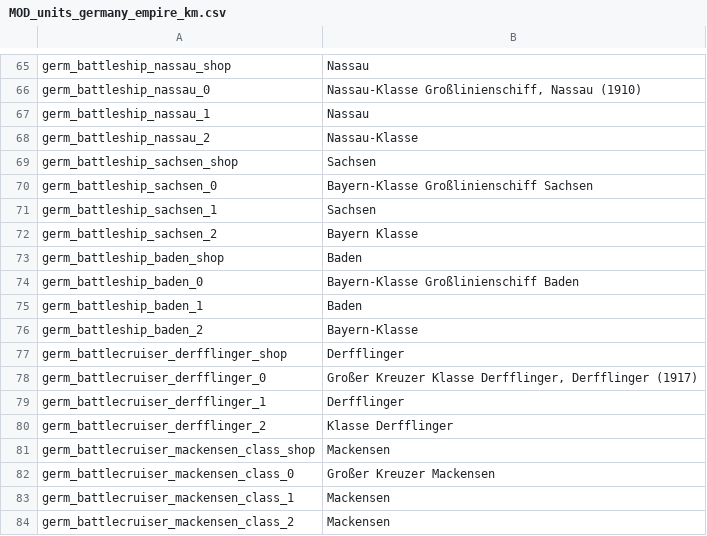
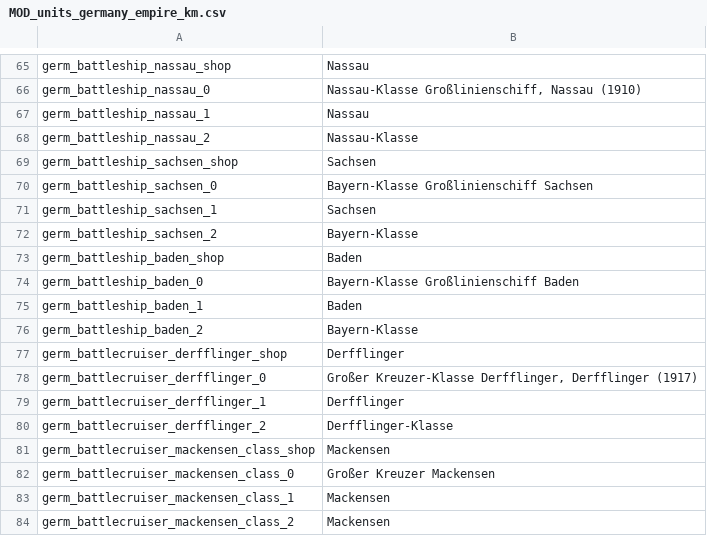
Before and after one commit to kleinerPanzer/WT-Custom-Localization, a CSV file: MOD_units_germany_empire_km.csv, drawn as a sheet; only a part is shown, gaps mark what is left out.

```diff
--- a/MOD_units_germany_empire_km.csv
+++ b/MOD_units_germany_empire_km.csv
@@ -71,3 +71,3 @@ germ_battleship_sachsen_0;Bayern-Klasse Großlinienschiff Sachsen
 germ_battleship_sachsen_1;Sachsen
-germ_battleship_sachsen_2;Bayern Klasse
+germ_battleship_sachsen_2;Bayern-Klasse
 germ_battleship_baden_shop;Baden
@@ -77,5 +77,5 @@ germ_battleship_baden_2;Bayern-Klasse
 germ_battlecruiser_derfflinger_shop;Derfflinger
-germ_battlecruiser_derfflinger_0;Großer Kreuzer Klasse Derfflinger, Derfflinger (1917)
+germ_battlecruiser_derfflinger_0;Großer Kreuzer-Klasse Derfflinger, Derfflinger (1917)
 germ_battlecruiser_derfflinger_1;Derfflinger
-germ_battlecruiser_derfflinger_2;Klasse Derfflinger
+germ_battlecruiser_derfflinger_2;Derfflinger-Klasse
 germ_battlecruiser_mackensen_class_shop;Mackensen
```
Also changed, not shown: MOD_units_italy_republic_army.csv, MOD_units_uk_army.csv, 12 other files.
